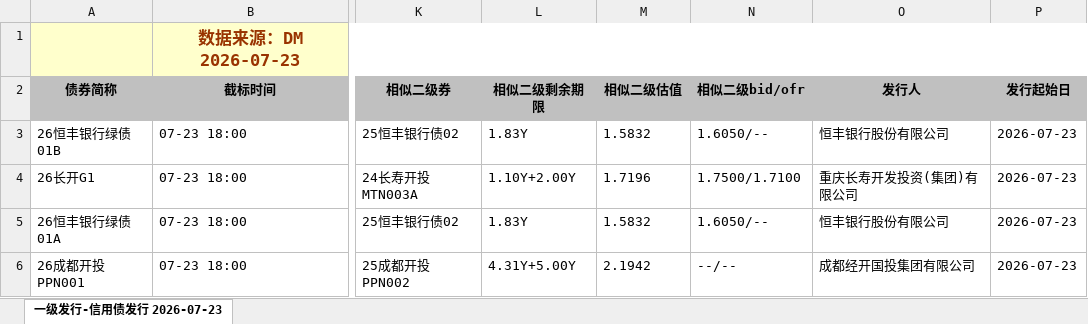
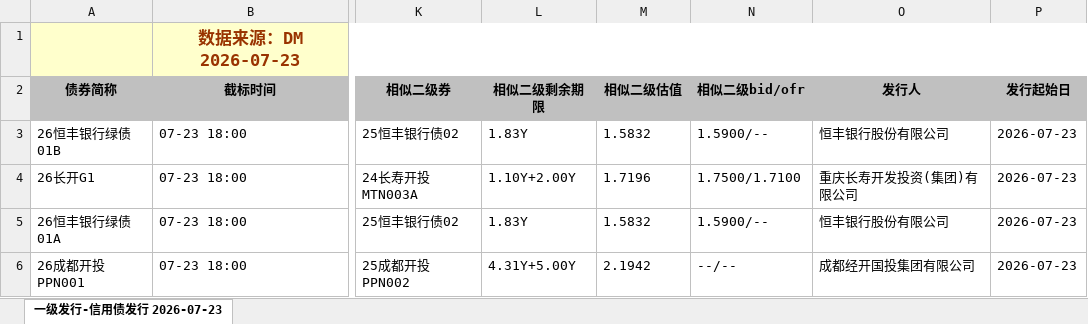
Before and after one commit to geomouse/innodealing-bond-export, an Excel workbook: data/credit_bond_2026-07-22.xlsx, sheet 一级发行-信用债发行 2026-07-23, drawn as a sheet; only a part is shown, gaps mark what is left out; values as stored, in another font and other column widths than the file's, no borders; charts and pictures not drawn; the diff names each change by its address in the sheet, - before the commit and + after, or states it on an @@ line.

```diff
--- a/data/credit_bond_2026-07-22.xlsx (sheet 一级发行-信用债发行 2026-07-23)
+++ b/data/credit_bond_2026-07-22.xlsx (sheet 一级发行-信用债发行 2026-07-23)
-N3 (相似二级bid/ofr): 1.6050/--
+N3 (相似二级bid/ofr): 1.5900/--
-N5 (相似二级bid/ofr): 1.6050/--
+N5 (相似二级bid/ofr): 1.5900/--
```
Also changed, not shown: data/credit_bond_2026-07-17.xlsx, data/credit_bond_2026-07-20.xlsx, 5 other files.
